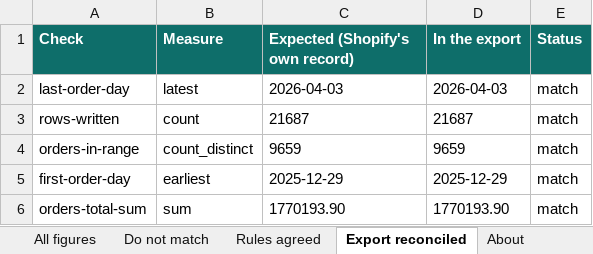
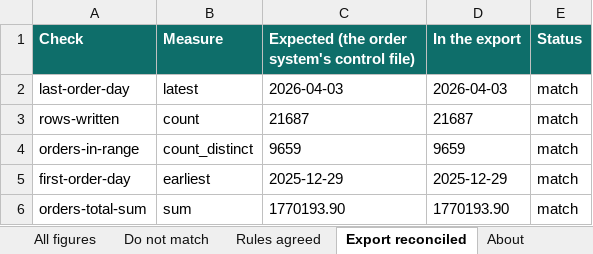
Before and after one commit to 5eBeKs/iterum, an Excel workbook: samples/ai-report/ai-report-check.xlsx, sheet Export reconciled, drawn as a sheet; values as stored, in another font and other column widths than the file's, no borders; the diff names each change by its address in the sheet, - before the commit and + after, or states it on an @@ line.

```diff
--- a/samples/ai-report/ai-report-check.xlsx (sheet Export reconciled)
+++ b/samples/ai-report/ai-report-check.xlsx (sheet Export reconciled)
-C1: Expected (Shopify's own record)
+C1: Expected (the order system's control file)
```
Also changed, not shown: sheet Rules agreed, sheet About, samples/shop-analytics/shopify-quarter.xlsx, 8 other files.
